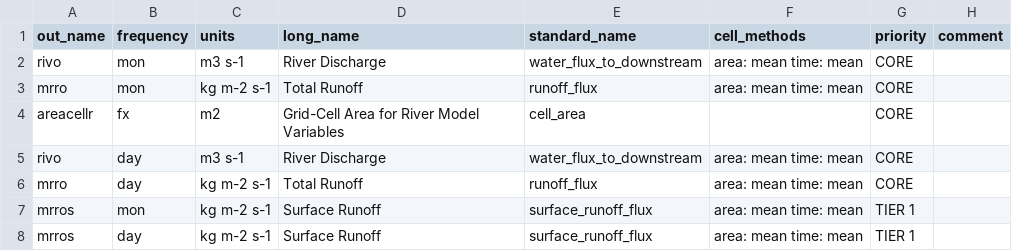
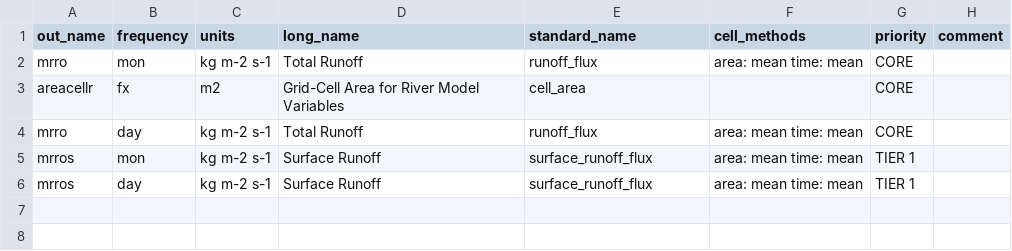
Before and after one commit to WCRP-CORDEX/data-request-table, a CSV file: data-request/dreq_MED_river.csv, drawn as a sheet.

Commit message:
Update dreq_MED_river.csv

```diff
--- a/data-request/dreq_MED_river.csv
+++ b/data-request/dreq_MED_river.csv
@@ -1,6 +1,4 @@
 out_name,frequency,units,long_name,standard_name,cell_methods,priority,comment
-rivo,mon,m3 s-1,River Discharge,water_flux_to_downstream,area: mean time: mean,CORE,
 mrro,mon,kg m-2 s-1,Total Runoff,runoff_flux,area: mean time: mean,CORE,
 areacellr,fx,m2,Grid-Cell Area for River Model Variables,cell_area,,CORE,
-rivo,day,m3 s-1,River Discharge,water_flux_to_downstream,area: mean time: mean,CORE,
 mrro,day,kg m-2 s-1,Total Runoff,runoff_flux,area: mean time: mean,CORE,
```
